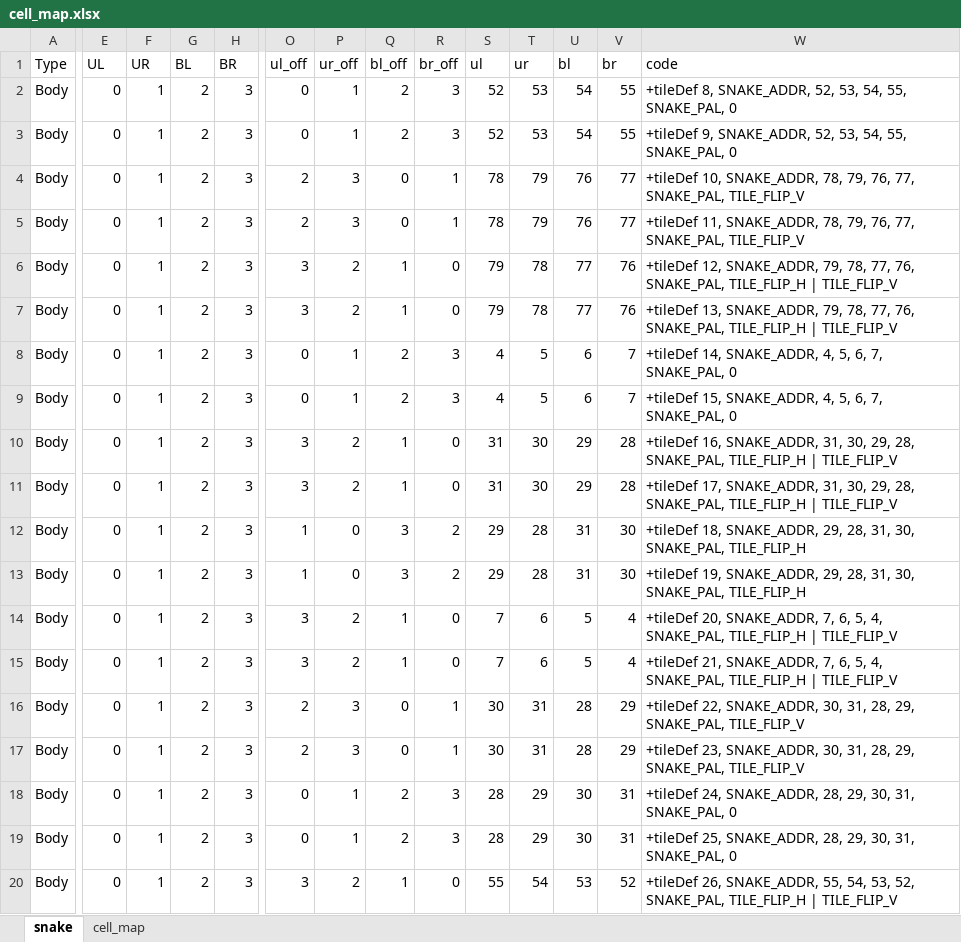
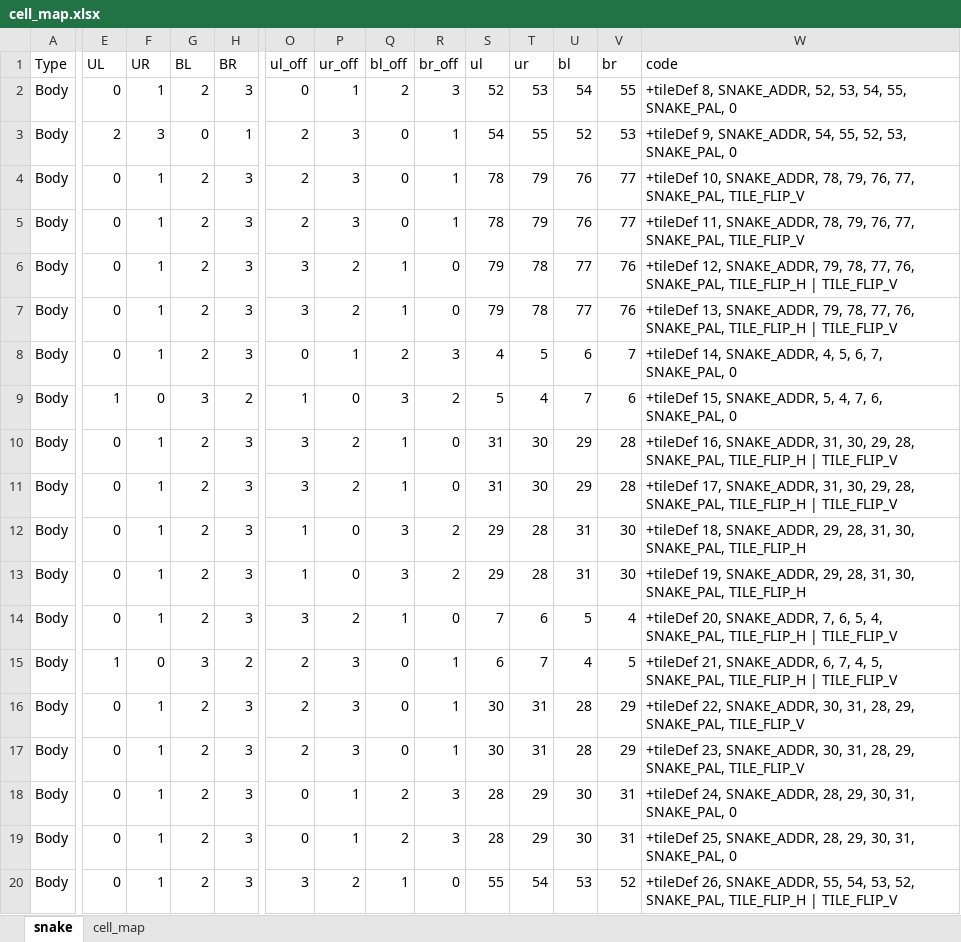
Before and after one commit to visrealm/cx16-snake, an Excel workbook: res/cell_map.xlsx, sheet snake, drawn as a sheet; only a part is shown, gaps mark what is left out; values as stored, in another font and other column widths than the file's, no borders; the diff covers the shown part only; the diff names each change by its address in the sheet, - before the commit and + after, or states it on an @@ line.

```diff
--- a/res/cell_map.xlsx (sheet snake)
+++ b/res/cell_map.xlsx (sheet snake)
-E3 (UL): 0
+E3 (UL): 2
-F3 (UR): 1
+F3 (UR): 3
-G3 (BL): 2
+G3 (BL): 0
-H3 (BR): 3
+H3 (BR): 1
-O3 (ul_off): 0
+O3 (ul_off): 2
-P3 (ur_off): 1
+P3 (ur_off): 3
-Q3 (bl_off): 2
+Q3 (bl_off): 0
-R3 (br_off): 3
+R3 (br_off): 1
-S3 (ul): 52
+S3 (ul): 54
-T3 (ur): 53
+T3 (ur): 55
-U3 (bl): 54
+U3 (bl): 52
-V3 (br): 55
+V3 (br): 53
-W3 (code): …9, SNAKE_ADDR, 52, 53, 54, 55, SNAKE_PAL, 0
+W3 (code): …9, SNAKE_ADDR, 54, 55, 52, 53, SNAKE_PAL, 0
-E9 (UL): 0
+E9 (UL): 1
-F9 (UR): 1
+F9 (UR): 0
-G9 (BL): 2
+G9 (BL): 3
-H9 (BR): 3
+H9 (BR): 2
-O9 (ul_off): 0
+O9 (ul_off): 1
-P9 (ur_off): 1
+P9 (ur_off): 0
-Q9 (bl_off): 2
+Q9 (bl_off): 3
-R9 (br_off): 3
+R9 (br_off): 2
-S9 (ul): 4
+S9 (ul): 5
-T9 (ur): 5
+T9 (ur): 4
-U9 (bl): 6
+U9 (bl): 7
-V9 (br): 7
+V9 (br): 6
-W9 (code): …15, SNAKE_ADDR, 4, 5, 6, 7, SNAKE_PAL, 0
+W9 (code): …15, SNAKE_ADDR, 5, 4, 7, 6, SNAKE_PAL, 0
-E15 (UL): 0
+E15 (UL): 1
-F15 (UR): 1
+F15 (UR): 0
-G15 (BL): 2
+G15 (BL): 3
-H15 (BR): 3
+H15 (BR): 2
-O15 (ul_off): 3
+O15 (ul_off): 2
-P15 (ur_off): 2
+P15 (ur_off): 3
-Q15 (bl_off): 1
+Q15 (bl_off): 0
-R15 (br_off): 0
+R15 (br_off): 1
-S15 (ul): 7
+S15 (ul): 6
-T15 (ur): 6
+T15 (ur): 7
-U15 (bl): 5
+U15 (bl): 4
-V15 (br): 4
+V15 (br): 5
-W15 (code): …21, SNAKE_ADDR, 7, 6, 5, 4, SNAKE_PAL, TILE_FLIP_H…
+W15 (code): …21, SNAKE_ADDR, 6, 7, 4, 5, SNAKE_PAL, TILE_FLIP_H…
```
Also changed, not shown: 13 edited cells elsewhere in this sheet, 9 other files.
